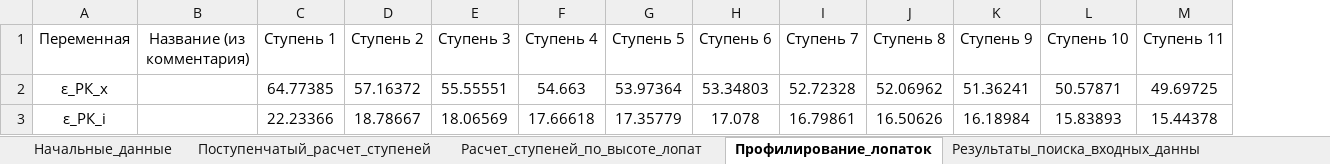
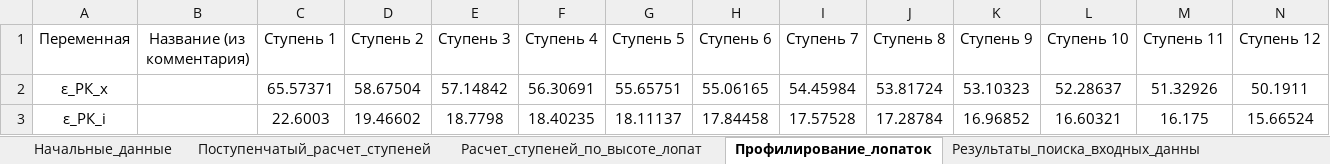
Before and after one commit to mikiway902/Compressor_Kurs, an Excel workbook: results/Итог_все_результаты.xlsx, sheet Профилирование_лопаток, drawn as a sheet; only a part is shown; values as stored, in another font and other column widths than the file's, no borders; the diff covers the shown part only; the diff names each change by its address in the sheet, - before the commit and + after, or states it on an @@ line.

```diff
--- a/results/Итог_все_результаты.xlsx (sheet Профилирование_лопаток)
+++ b/results/Итог_все_результаты.xlsx (sheet Профилирование_лопаток)
+column N (Ступень 12), rows 2-3: 50.1911 | 15.66524
-C2 (Ступень 1): 64.77385
+C2 (Ступень 1): 65.57371
-D2 (Ступень 2): 57.16372
+D2 (Ступень 2): 58.67504
-E2 (Ступень 3): 55.55551
+E2 (Ступень 3): 57.14842
-F2 (Ступень 4): 54.663
+F2 (Ступень 4): 56.30691
-G2 (Ступень 5): 53.97364
+G2 (Ступень 5): 55.65751
-H2 (Ступень 6): 53.34803
+H2 (Ступень 6): 55.06165
-I2 (Ступень 7): 52.72328
+I2 (Ступень 7): 54.45984
-J2 (Ступень 8): 52.06962
+J2 (Ступень 8): 53.81724
-K2 (Ступень 9): 51.36241
+K2 (Ступень 9): 53.10323
-L2 (Ступень 10): 50.57871
+L2 (Ступень 10): 52.28637
-M2 (Ступень 11): 49.69725
+M2 (Ступень 11): 51.32926
-C3 (Ступень 1): 22.23366
+C3 (Ступень 1): 22.6003
-D3 (Ступень 2): 18.78667
+D3 (Ступень 2): 19.46602
-E3 (Ступень 3): 18.06569
+E3 (Ступень 3): 18.7798
-F3 (Ступень 4): 17.66618
+F3 (Ступень 4): 18.40235
-G3 (Ступень 5): 17.35779
+G3 (Ступень 5): 18.11137
-H3 (Ступень 6): 17.078
+H3 (Ступень 6): 17.84458
-I3 (Ступень 7): 16.79861
+I3 (Ступень 7): 17.57528
-J3 (Ступень 8): 16.50626
+J3 (Ступень 8): 17.28784
-K3 (Ступень 9): 16.18984
+K3 (Ступень 9): 16.96852
-L3 (Ступень 10): 15.83893
+L3 (Ступень 10): 16.60321
-M3 (Ступень 11): 15.44378
+M3 (Ступень 11): 16.175
```
Also changed, not shown: 724 edited cells elsewhere in this sheet, sheet Результаты_поиска_входных_данны, sheet Поступенчатый_расчет_ступеней, sheet Расчет_ступеней_по_высоте_лопат, sheet Начальные_данные, results/Начальные_данные.xlsx, results/Поступенчатый_расчет_ступеней.xlsx, 23 other files.
